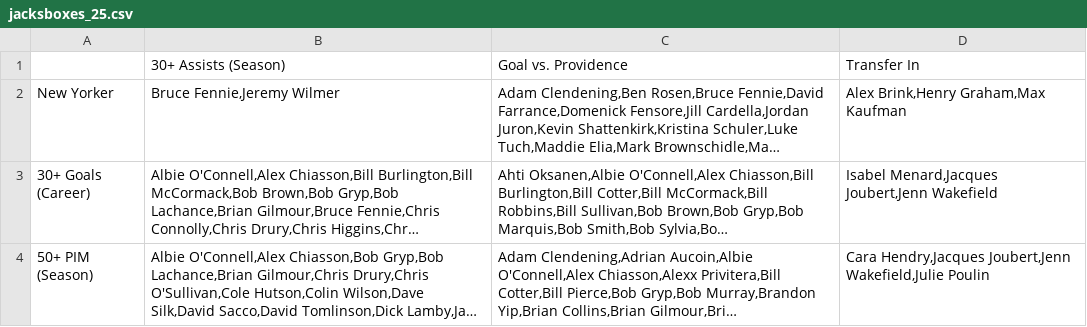
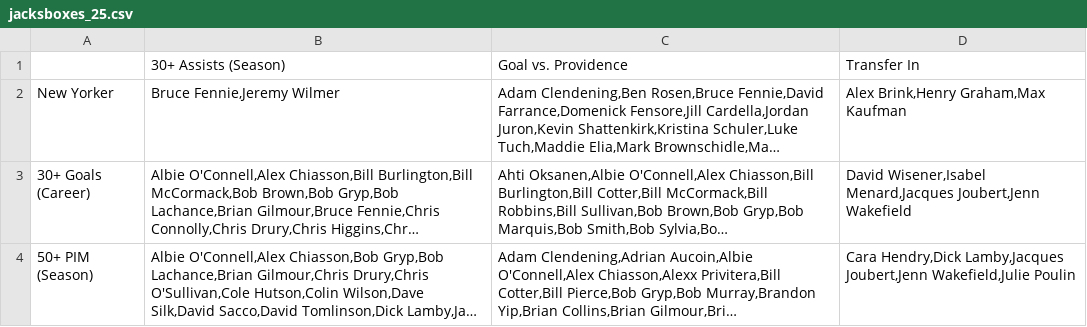
Before and after one commit to redsoxfan2194/buhockeystats, a CSV file: buhockeystatssite/recordbookdata/jacksboxes_grids/jacksboxes_25.csv, drawn as a sheet; long unchanged cells end in …; the diff names each change by its address in the sheet, - before the commit and + after, or states it on an @@ line.

Commit message:
Update jacksboxes_25.csv

```diff
--- a/buhockeystatssite/recordbookdata/jacksboxes_grids/jacksboxes_25.csv
+++ b/buhockeystatssite/recordbookdata/jacksboxes_grids/jacksboxes_25.csv
-D3: Isabel Menard,Jacques Joubert,Jenn…
+D3: David Wisener,Isabel Menard,Jacques Joubert,Jenn…
-D4: Cara Hendry,Jacques Joubert,Jenn Wakefield,Julie…
+D4: Cara Hendry,Dick Lamby,Jacques Joubert,Jenn Wakefield,Julie…
```
